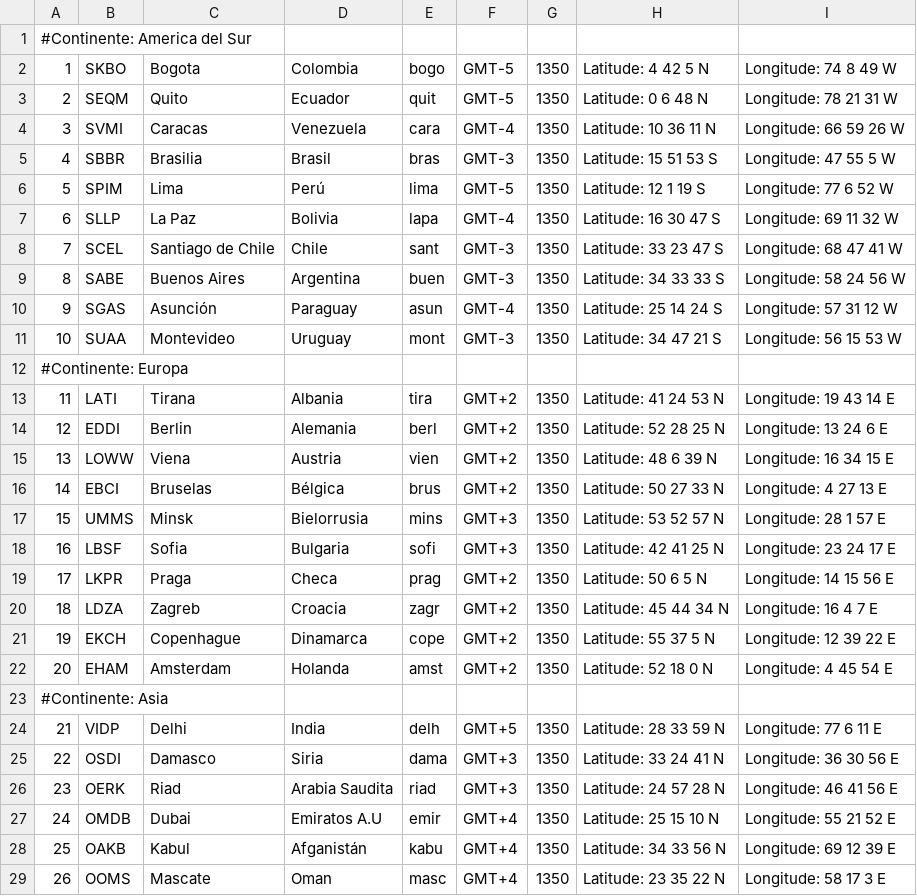
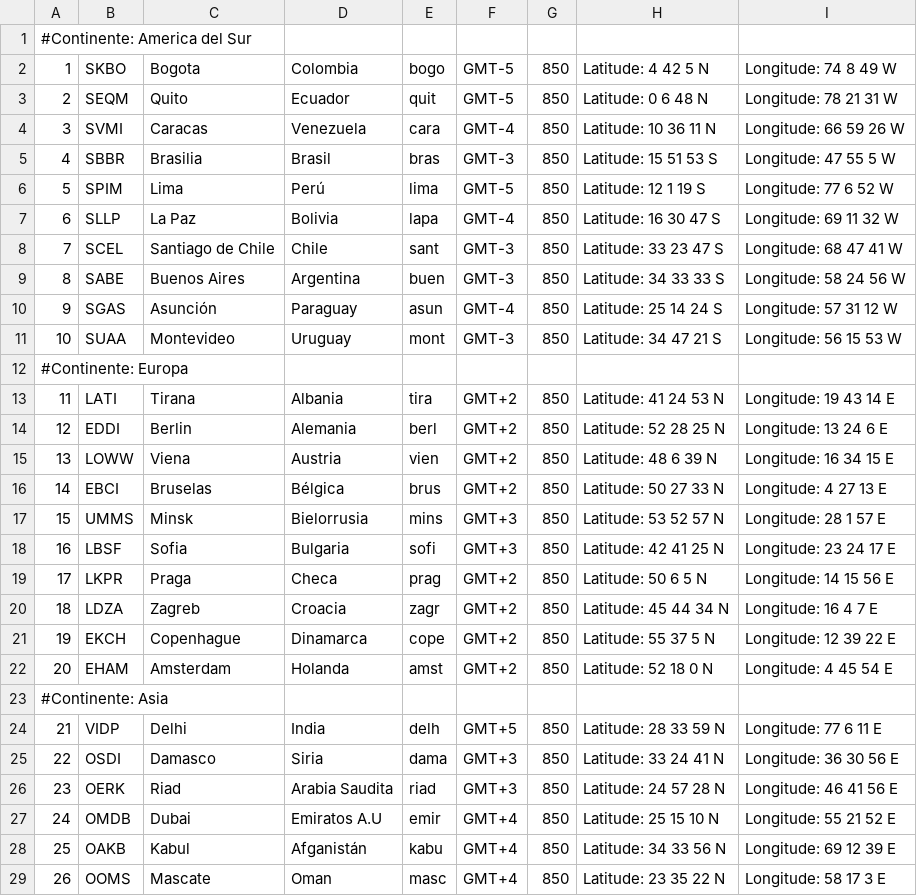
Before and after one commit to rgpq25/RedEx-System, a CSV file: backend/redex_back/src/main/resources/static/aeropuerto.husos_v2.csv, drawn as a sheet; only a part is shown; the diff covers the shown part only; the diff names each change by its address in the sheet, - before the commit and + after, or states it on an @@ line.

Commit message:
con data del profe

```diff
--- a/backend/redex_back/src/main/resources/static/aeropuerto.husos_v2.csv
+++ b/backend/redex_back/src/main/resources/static/aeropuerto.husos_v2.csv
-G2:G11: 1350
+G2:G11: 850
-G13:G22: 1350
+G13:G22: 850
-G24:G29: 1350
+G24:G29: 850
```
Also changed, not shown: 4 edited cells elsewhere in this file, 4 other files.
